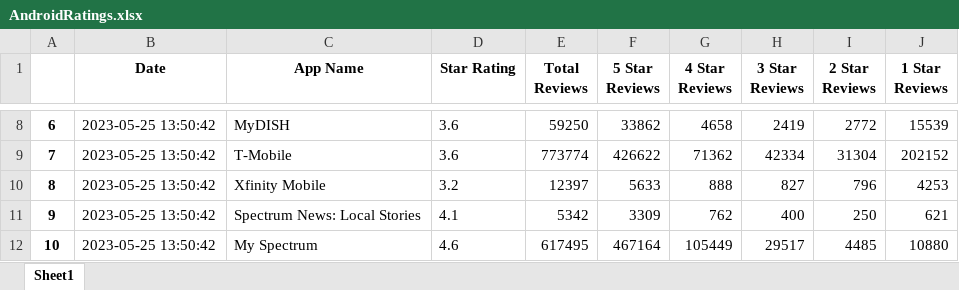
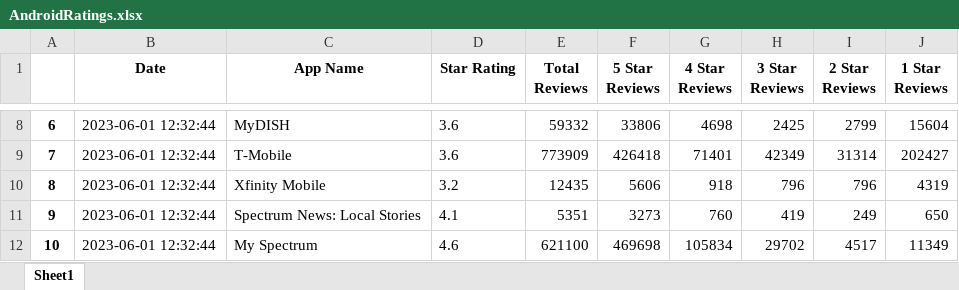
Before and after one commit to svp5506/App-Store-Stats-Scraper, an Excel workbook: AndroidRatings.xlsx, sheet Sheet1, drawn as a sheet; only a part is shown, gaps mark what is left out; values as stored, in another font and other column widths than the file's, no borders; the diff covers the shown part only; the diff names each change by its address in the sheet, - before the commit and + after, or states it on an @@ line.

```diff
--- a/AndroidRatings.xlsx (sheet Sheet1)
+++ b/AndroidRatings.xlsx (sheet Sheet1)
-B8:B12 (Date): 2023-05-25 13:50:42
+B8:B12 (Date): 2023-06-01 12:32:44
-E8 (Total Reviews): 59250
+E8 (Total Reviews): 59332
-F8 (5 Star Reviews): 33862
+F8 (5 Star Reviews): 33806
-G8 (4 Star Reviews): 4658
+G8 (4 Star Reviews): 4698
-H8 (3 Star Reviews): 2419
+H8 (3 Star Reviews): 2425
-I8 (2 Star Reviews): 2772
+I8 (2 Star Reviews): 2799
-J8 (1 Star Reviews): 15539
+J8 (1 Star Reviews): 15604
-E9 (Total Reviews): 773774
+E9 (Total Reviews): 773909
-F9 (5 Star Reviews): 426622
+F9 (5 Star Reviews): 426418
-G9 (4 Star Reviews): 71362
+G9 (4 Star Reviews): 71401
-H9 (3 Star Reviews): 42334
+H9 (3 Star Reviews): 42349
-I9 (2 Star Reviews): 31304
+I9 (2 Star Reviews): 31314
-J9 (1 Star Reviews): 202152
+J9 (1 Star Reviews): 202427
-E10 (Total Reviews): 12397
+E10 (Total Reviews): 12435
-F10 (5 Star Reviews): 5633
+F10 (5 Star Reviews): 5606
-G10 (4 Star Reviews): 888
+G10 (4 Star Reviews): 918
-H10 (3 Star Reviews): 827
+H10 (3 Star Reviews): 796
-J10 (1 Star Reviews): 4253
+J10 (1 Star Reviews): 4319
-E11 (Total Reviews): 5342
+E11 (Total Reviews): 5351
-F11 (5 Star Reviews): 3309
+F11 (5 Star Reviews): 3273
-G11 (4 Star Reviews): 762
+G11 (4 Star Reviews): 760
-H11 (3 Star Reviews): 400
+H11 (3 Star Reviews): 419
-I11 (2 Star Reviews): 250
+I11 (2 Star Reviews): 249
-J11 (1 Star Reviews): 621
+J11 (1 Star Reviews): 650
-E12 (Total Reviews): 617495
+E12 (Total Reviews): 621100
-F12 (5 Star Reviews): 467164
+F12 (5 Star Reviews): 469698
-G12 (4 Star Reviews): 105449
+G12 (4 Star Reviews): 105834
-H12 (3 Star Reviews): 29517
+H12 (3 Star Reviews): 29702
-I12 (2 Star Reviews): 4485
+I12 (2 Star Reviews): 4517
-J12 (1 Star Reviews): 10880
+J12 (1 Star Reviews): 11349
```
Also changed, not shown: 167 edited cells elsewhere in this sheet, iOSratings.xlsx, 1 other file.
